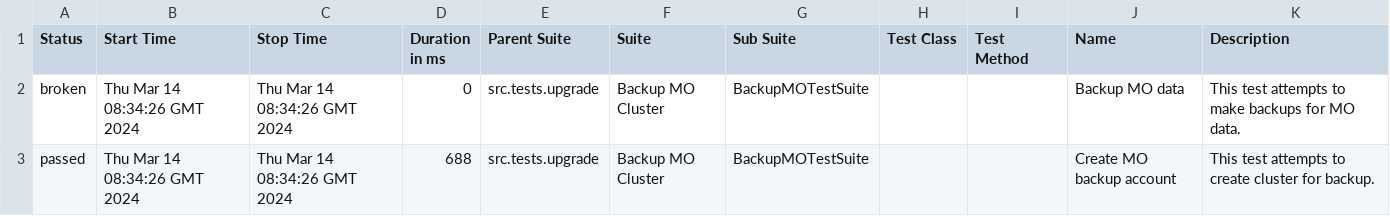
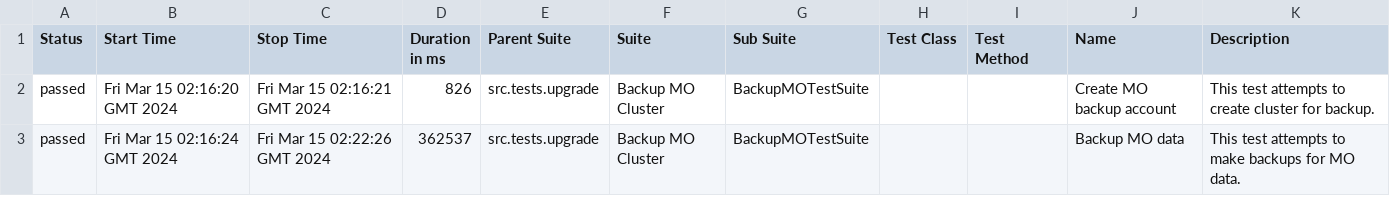
Before and after one commit to TangxingZhou/workflow-test, a CSV file: 43/data/suites.csv, drawn as a sheet.

```diff
--- a/43/data/suites.csv
+++ b/43/data/suites.csv
@@ -1,3 +1,3 @@
 "Status","Start Time","Stop Time","Duration in ms","Parent Suite","Suite","Sub Suite","Test Class","Test Method","Name","Description"
-"broken","Thu Mar 14 08:34:26 GMT 2024","Thu Mar 14 08:34:26 GMT 2024","0","src.tests.upgrade","Backup MO Cluster","BackupMOTestSuite","","","Backup MO data","This test attempts to make backups for MO data."
-"passed","Thu Mar 14 08:34:26 GMT 2024","Thu Mar 14 08:34:26 GMT 2024","688","src.tests.upgrade","Backup MO Cluster","BackupMOTestSuite","","","Create MO backup account","This test attempts to create cluster for backup."
+"passed","Fri Mar 15 02:16:20 GMT 2024","Fri Mar 15 02:16:21 GMT 2024","826","src.tests.upgrade","Backup MO Cluster","BackupMOTestSuite","","","Create MO backup account","This test attempts to create cluster for backup."
+"passed","Fri Mar 15 02:16:24 GMT 2024","Fri Mar 15 02:22:26 GMT 2024","362537","src.tests.upgrade","Backup MO Cluster","BackupMOTestSuite","","","Backup MO data","This test attempts to make backups for MO data."
```
Also changed, not shown: 35 other files.
